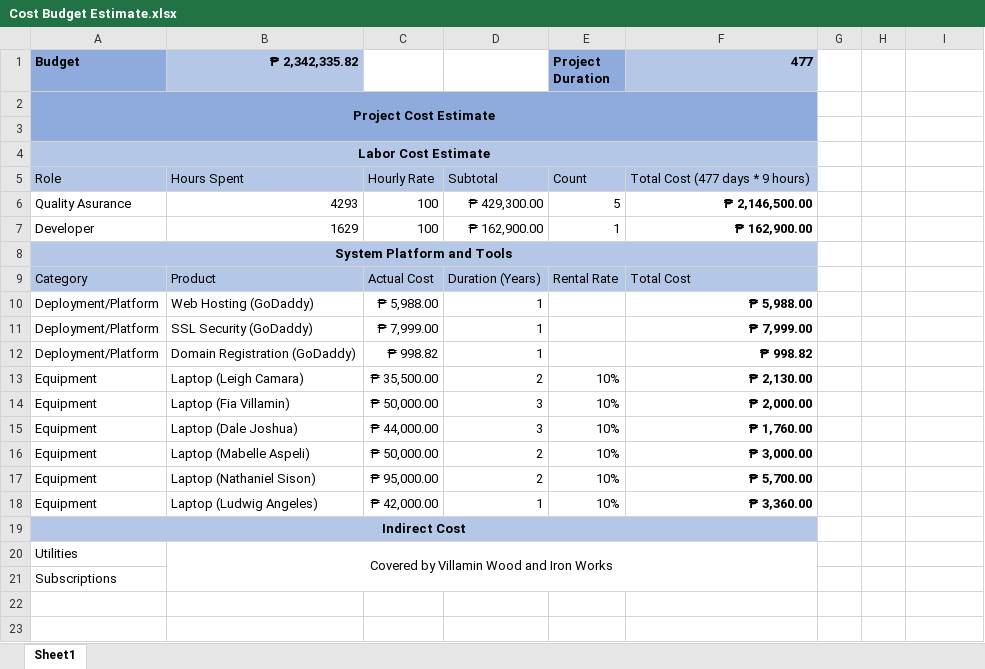
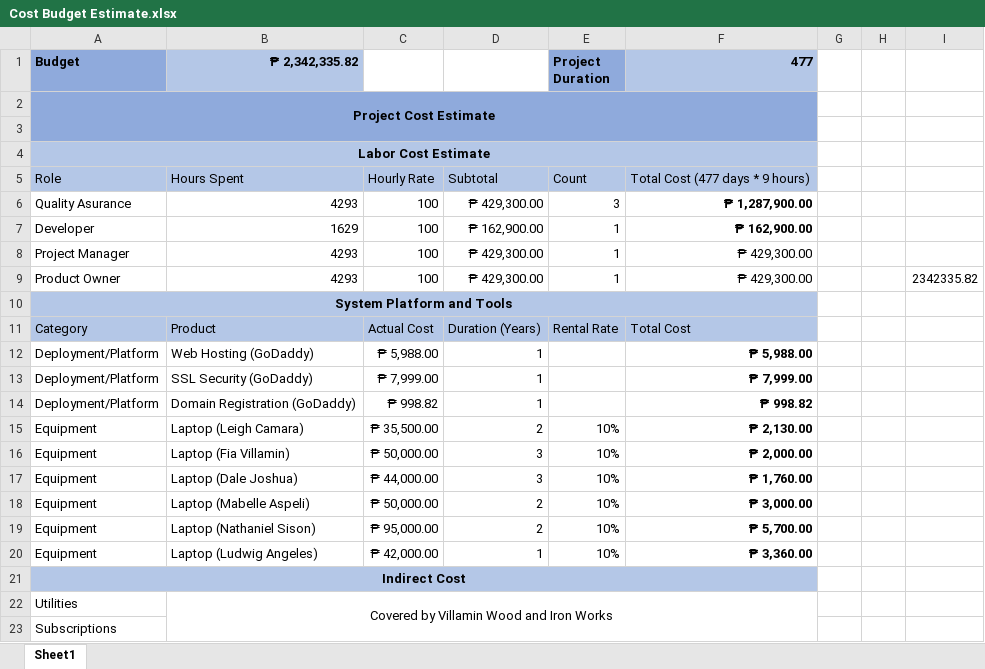
Before and after one commit to apcjlquesada/APC_2022_2023_T3_PROJMAN_MI201_MI203_G03_Team_MLNSD, an Excel workbook: documentation/projman/Cost Budget Estimate.xlsx, sheet Sheet1, drawn as a sheet; values as stored, in another font and other column widths than the file's, no borders; the diff names each change by its address in the sheet, - before the commit and + after, or states it on an @@ line.

Commit message:
Update Cost Budget Estimate.xlsx & Cost Management Plan_MLNSD.docx

```diff
--- a/documentation/projman/Cost Budget Estimate.xlsx (sheet Sheet1)
+++ b/documentation/projman/Cost Budget Estimate.xlsx (sheet Sheet1)
-E6 (Project Duration): 5
+E6 (Project Duration): 3
-F6 (477): ₱ 2,146,500.00
+F6 (477): ₱ 1,287,900.00
+row 8: Project Manager | 4293 | 100 | ₱ 429,300.00 | 1 | ₱ 429,300.00
+row 9: Product Owner | 4293 | 100 | ₱ 429,300.00 | 1 | ₱ 429,300.00 |  |  | 2342335.82
```
Also changed, not shown: 1 other file.
